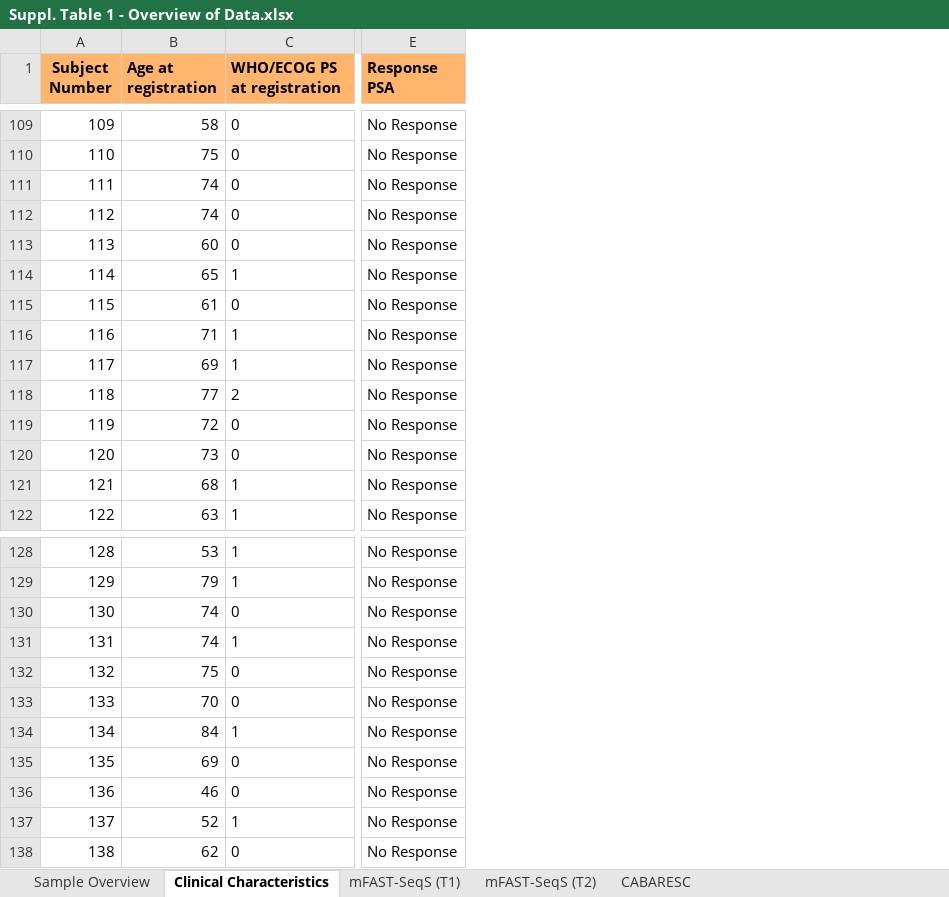
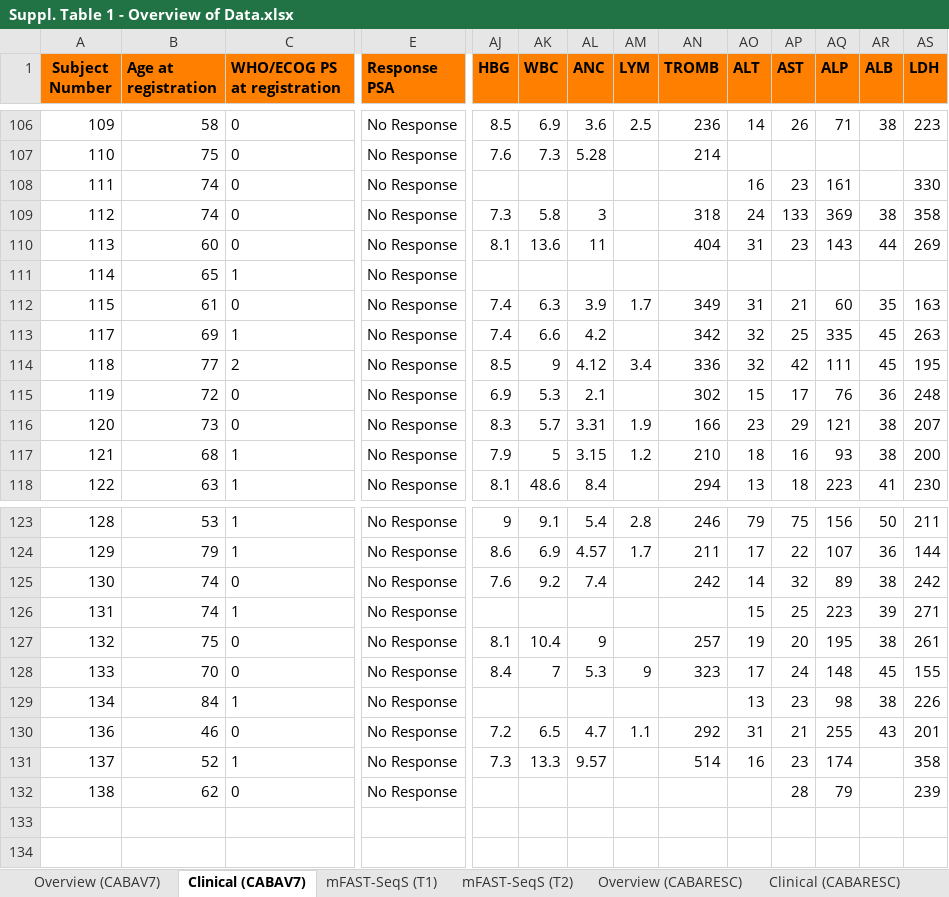
Before and after one commit to ErasmusMC-MedicalOncology/CABAV7_Aneuploidy, an Excel workbook: Misc./Suppl. Table 1 - Overview of Data.xlsx, sheet Clinical (CABAV7), drawn as a sheet; only a part is shown, gaps mark what is left out; values as stored, in another font and other column widths than the file's, no borders; charts and pictures not drawn; removed rows and columns are numbered as before the commit, all else as after; rows hold the shown columns only; the diff covers the shown part only; the diff names each change by its address in the sheet, - before the commit and + after, or states it on an @@ line.

```diff
--- a/Misc./Suppl. Table 1 - Overview of Data.xlsx (sheet Clinical (CABAV7))
+++ b/Misc./Suppl. Table 1 - Overview of Data.xlsx (sheet Clinical (CABAV7))
-sheet tab: Sample Overview
+sheet tab: Overview (CABAV7)
-sheet tab: Clinical Characteristics
+sheet tab: Clinical (CABAV7)
-sheet tab: CABARESC
+sheet tab: Overview (CABARESC)
+sheet tab: Clinical (CABARESC)
+column AJ (HBG), rows 106-118: 8.5 | 7.6 |  | 7.3 | 8.1 |  | 7.4 | 7.4 | 8.5 | 6.9 | 8.3 | 7.9 | 8.1; rows 123-131: 9 | 8.6 | 7.6 |  | 8.1 | 8.4 |  | 7.2 | 7.3
+column AK (WBC), rows 106-118: 6.9 | 7.3 |  | 5.8 | 13.6 |  | 6.3 | 6.6 | 9 | 5.3 | 5.7 | 5 | 48.6; rows 123-131: 9.1 | 6.9 | 9.2 |  | 10.4 | 7 |  | 6.5 | 13.3
+column AL (ANC), rows 106-118: 3.6 | 5.28 |  | 3 | 11 |  | 3.9 | 4.2 | 4.12 | 2.1 | 3.31 | 3.15 | 8.4; rows 123-131: 5.4 | 4.57 | 7.4 |  | 9 | 5.3 |  | 4.7 | 9.57
+column AM (LYM), rows 106-117: 2.5 |  |  |  |  |  | 1.7 |  | 3.4 |  | 1.9 | 1.2; rows 123-130: 2.8 | 1.7 |  |  |  | 9 |  | 1.1
+column AN (TROMB), rows 106-118: 236 | 214 |  | 318 | 404 |  | 349 | 342 | 336 | 302 | 166 | 210 | 294; rows 123-131: 246 | 211 | 242 |  | 257 | 323 |  | 292 | 514
+column AO (ALT), rows 106-118: 14 |  | 16 | 24 | 31 |  | 31 | 32 | 32 | 15 | 23 | 18 | 13; rows 123-131: 79 | 17 | 14 | 15 | 19 | 17 | 13 | 31 | 16
+column AP (AST), rows 106-118: 26 |  | 23 | 133 | 23 |  | 21 | 25 | 42 | 17 | 29 | 16 | 18; rows 123-132: 75 | 22 | 32 | 25 | 20 | 24 | 23 | 21 | 23 | 28
+column AQ (ALP), rows 106-118: 71 |  | 161 | 369 | 143 |  | 60 | 335 | 111 | 76 | 121 | 93 | 223; rows 123-132: 156 | 107 | 89 | 223 | 195 | 148 | 98 | 255 | 174 | 79
+column AR (ALB), rows 106-118: 38 |  |  | 38 | 44 |  | 35 | 45 | 45 | 36 | 38 | 38 | 41; rows 123-130: 50 | 36 | 38 | 39 | 38 | 45 | 38 | 43
+column AS (LDH), rows 106-118: 223 |  | 330 | 358 | 269 |  | 163 | 263 | 195 | 248 | 207 | 200 | 230; rows 123-132: 211 | 144 | 242 | 271 | 261 | 155 | 226 | 201 | 358 | 239
-A1:E1 fill: #FFB66C
+A1:E1 fill: #FF8000
-row 116: 116 | 71 | 1 | No Response
-row 135: 135 | 69 | 0 | No Response
```
Also changed, not shown: 4 removed rows and cell formats elsewhere in this sheet, sheet Overview (CABAV7), sheet Overview (CABARESC), charts or pictures, 3 other files.
